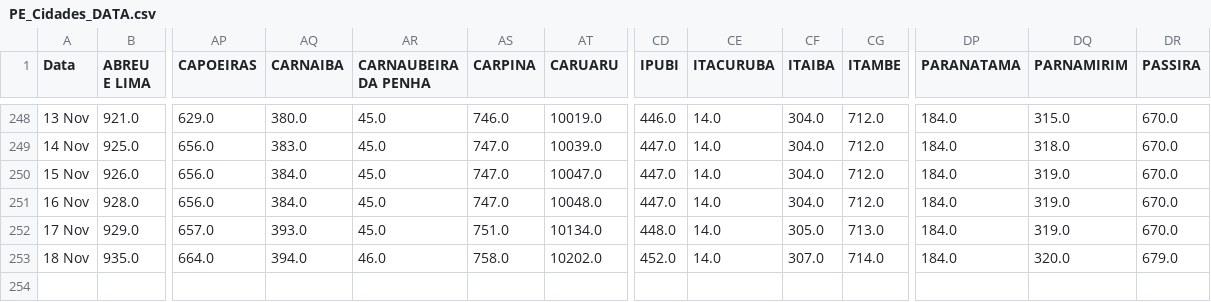
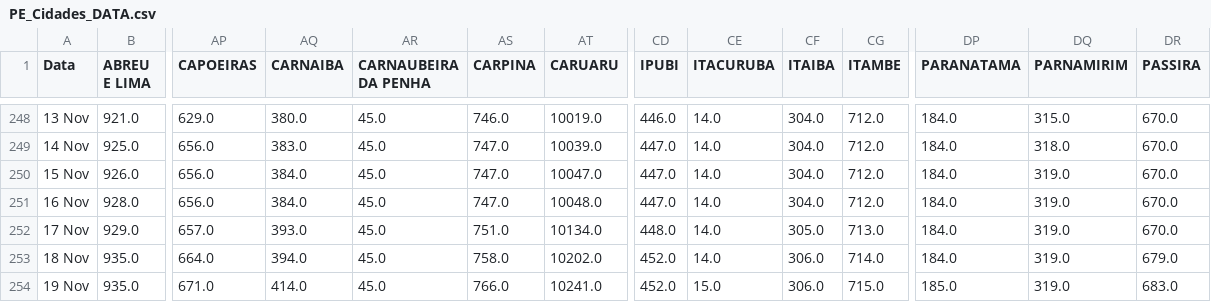
Before and after one commit to JTeodomiro/covid19PE, a CSV file: PE_Cidades_DATA.csv, drawn as a sheet; only a part is shown, gaps mark what is left out; rows hold the shown columns only; the diff names each change by its address in the sheet, - before the commit and + after, or states it on an @@ line.

```diff
--- a/PE_Cidades_DATA.csv
+++ b/PE_Cidades_DATA.csv
-AR253 (CARNAUBEIRA DA PENHA): 46.0
+AR253 (CARNAUBEIRA DA PENHA): 45.0
-CF253 (ITAIBA): 307.0
+CF253 (ITAIBA): 306.0
-DQ253 (PARNAMIRIM): 320.0
+DQ253 (PARNAMIRIM): 319.0
+row 254: 19 Nov | 935.0 | 671.0 | 414.0 | 45.0 | 766.0 | 10241.0 | 452.0 | 15.0 | 306.0 | 715.0 | 185.0 | 319.0 | 683.0
```
Also changed, not shown: Obitos_PE_Cidades.csv, PE_Cidades_DATA_Leve.csv, 1 other file.
